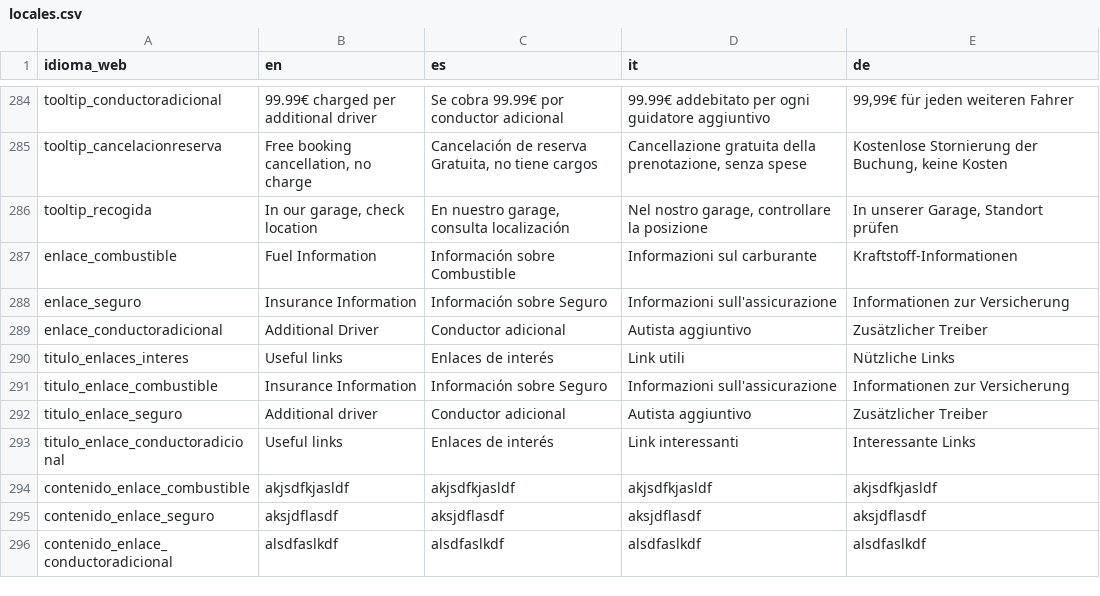
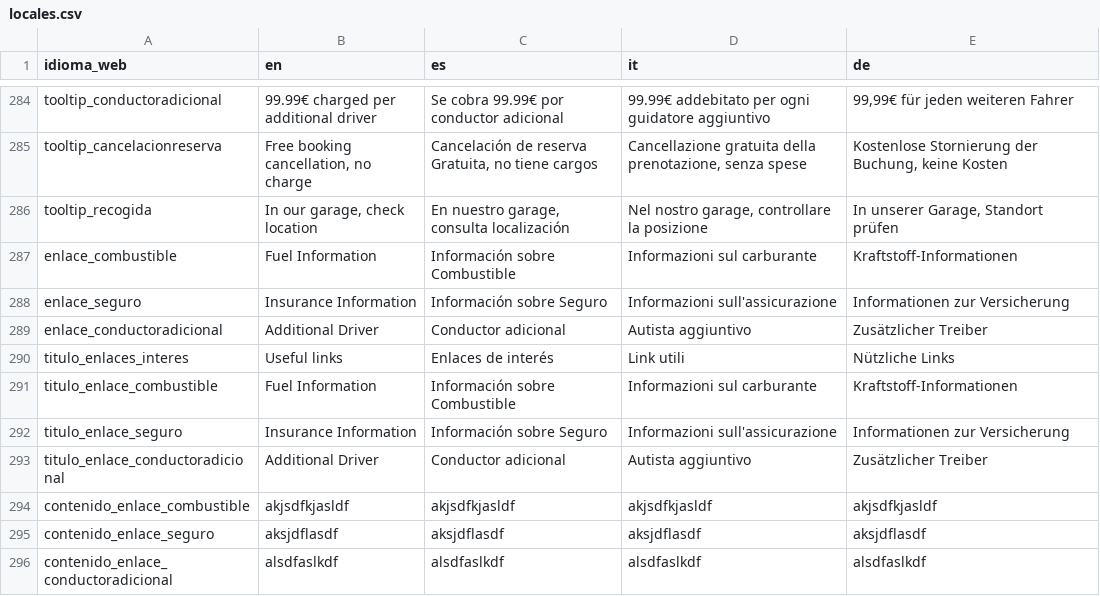
Before and after one commit to sosan/colaborador-rent-a-car-backend, a CSV file: locales/locales.csv, drawn as a sheet; only a part is shown, gaps mark what is left out.

```diff
--- a/locales/locales.csv
+++ b/locales/locales.csv
@@ -510,5 +510,5 @@ enlace_conductoradicional,Additional Driver,Conductor adicional,Autista aggiunti
 titulo_enlaces_interes,Useful links,Enlaces de interés,Link utili,Nützliche Links
-titulo_enlace_combustible,Insurance Information,Información sobre Seguro,Informazioni sull'assicurazione,Informationen zur Versicherung
-titulo_enlace_seguro,Additional driver,Conductor adicional,Autista aggiuntivo,Zusätzlicher Treiber
-titulo_enlace_conductoradicional,Useful links,Enlaces de interés,Link interessanti,Interessante Links
+titulo_enlace_combustible,Fuel Information,Información sobre Combustible,Informazioni sul carburante,Kraftstoff-Informationen
+titulo_enlace_seguro,Insurance Information,Información sobre Seguro,Informazioni sull'assicurazione,Informationen zur Versicherung
+titulo_enlace_conductoradicional,Additional Driver,Conductor adicional,Autista aggiuntivo,Zusätzlicher Treiber
 contenido_enlace_combustible,akjsdfkjasldf,akjsdfkjasldf,akjsdfkjasldf,akjsdfkjasldf
```
Also changed, not shown: 1 other file.
